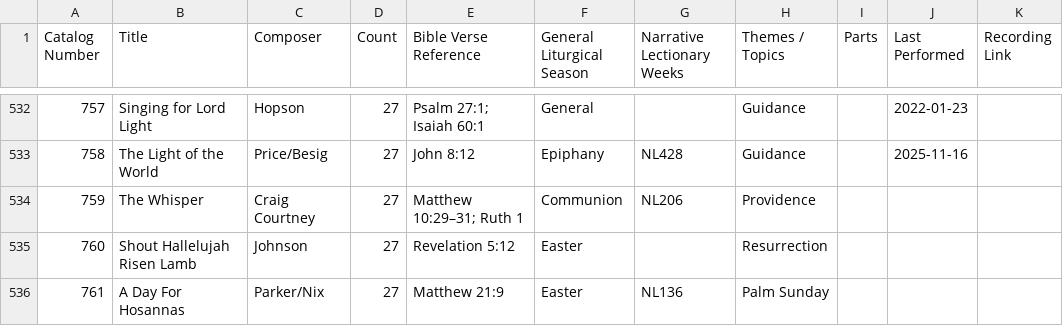
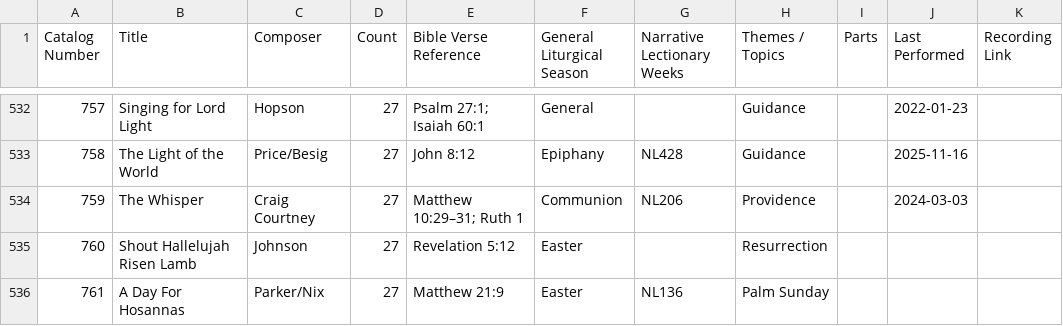
Before and after one commit to mikemaksimchuk/choir-catalog, a CSV file: backups/latest-data.csv, drawn as a sheet; only a part is shown, gaps mark what is left out.

Commit message:
Approve imported changes to choir catalog #759: The Whisper

```diff
--- a/backups/latest-data.csv
+++ b/backups/latest-data.csv
@@ -533,3 +533,3 @@
 758,The Light of the World,Price/Besig,27,John 8:12,Epiphany,NL428,Guidance,,2025-11-16,
-759,The Whisper,Craig Courtney,27,Matthew 10:29–31; Ruth 1,Communion,NL206,Providence,,,
+759,The Whisper,Craig Courtney,27,Matthew 10:29–31; Ruth 1,Communion,NL206,Providence,,2024-03-03,
 760,Shout Hallelujah Risen Lamb,Johnson,27,Revelation 5:12,Easter,,Resurrection,,,
```
Also changed, not shown: public/data.csv, 1 other file.
